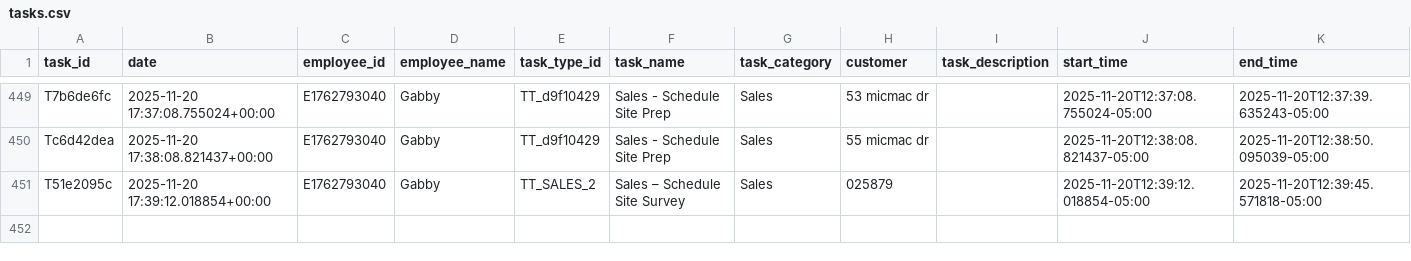
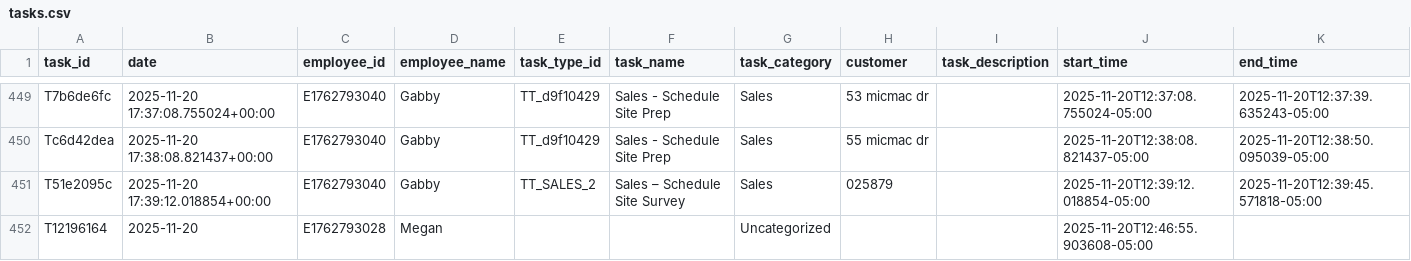
Before and after one commit to pwngithub/Employeetime, a CSV file: Data/tasks.csv, drawn as a sheet; only a part is shown, gaps mark what is left out; rows hold the shown columns only; the diff names each change by its address in the sheet, - before the commit and + after, or states it on an @@ line.

Commit message:
Add T12196164

```diff
--- a/Data/tasks.csv
+++ b/Data/tasks.csv
+row 452: T12196164 | 2025-11-20 | E1762793028 | Megan |  |  | Uncategorized |  |  | 2025-11-20T12:46:55.903608-05:00
```
